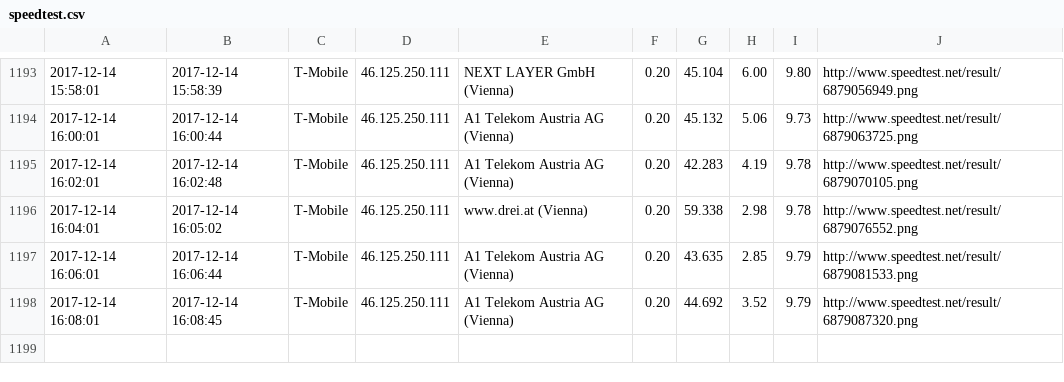
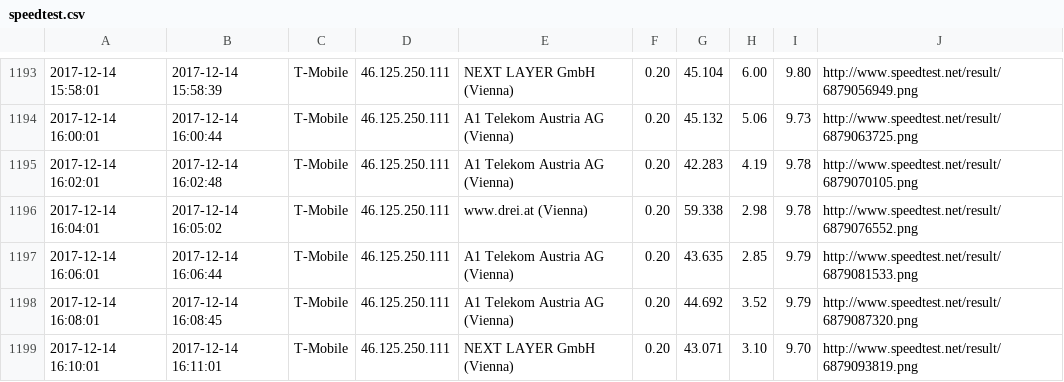
Before and after one commit to kiesstein/speedtest, a CSV file: speedtest.csv, drawn as a sheet; only a part is shown, gaps mark what is left out.

Commit message:
update

```diff
--- a/speedtest.csv
+++ b/speedtest.csv
@@ -1198 +1198,2 @@
 2017-12-14 16:08:01,2017-12-14 16:08:45,T-Mobile,46.125.250.111,A1 Telekom Austria AG (Vienna),0.20,44.692,3.52,9.79,http://www.speedtest.net/result/6879087320.png
+2017-12-14 16:10:01,2017-12-14 16:11:01,T-Mobile,46.125.250.111,NEXT LAYER GmbH (Vienna),0.20,43.071,3.10,9.70,http://www.speedtest.net/result/6879093819.png
```
